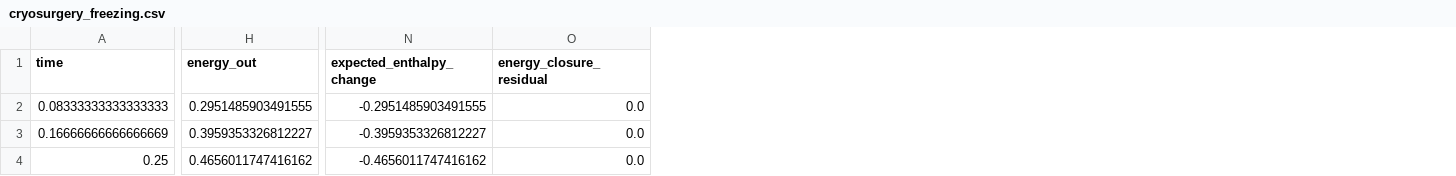
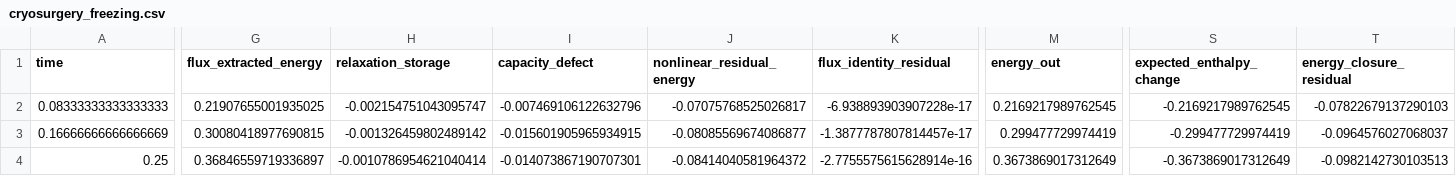
Before and after one commit to Lucas-Ash/thermalio, a CSV file: test_plots/direction_C_nonfourier_phase_change/applications/cryosurgery_freezing.csv, drawn as a sheet; only a part is shown, gaps mark what is left out; addresses are those after the commit; the diff covers the shown part only; the diff names each change by its address in the sheet, - before the commit and + after, or states it on an @@ line.

```diff
--- a/test_plots/direction_C_nonfourier_phase_change/applications/cryosurgery_freezing.csv
+++ b/test_plots/direction_C_nonfourier_phase_change/applications/cryosurgery_freezing.csv
+column G (flux_extracted_energy), rows 2-4: 0.21907655001935025 | 0.30080418977690815 | 0.36846559719336897
+column H (relaxation_storage), rows 2-4: -0.002154751043095747 | -0.001326459802489142 | -0.0010786954621040414
+column I (capacity_defect), rows 2-4: -0.007469106122632796 | -0.015601905965934915 | -0.014073867190707301
+column J (nonlinear_residual_energy), rows 2-4: -0.07075768525026817 | -0.08085569674086877 | -0.08414040581964372
+column K (flux_identity_residual), rows 2-4: -6.938893903907228e-17 | -1.3877787807814457e-17 | -2.7755575615628914e-16
-M2 (energy_out): 0.2951485903491555
+M2 (energy_out): 0.2169217989762545
-S2 (expected_enthalpy_change): -0.2951485903491555
+S2 (expected_enthalpy_change): -0.2169217989762545
-T2 (energy_closure_residual): 0.0
+T2 (energy_closure_residual): -0.07822679137290103
-M3 (energy_out): 0.3959353326812227
+M3 (energy_out): 0.299477729974419
-S3 (expected_enthalpy_change): -0.3959353326812227
+S3 (expected_enthalpy_change): -0.299477729974419
-T3 (energy_closure_residual): 0.0
+T3 (energy_closure_residual): -0.0964576027068037
-M4 (energy_out): 0.4656011747416162
+M4 (energy_out): 0.3673869017312649
-S4 (expected_enthalpy_change): -0.4656011747416162
+S4 (expected_enthalpy_change): -0.3673869017312649
-T4 (energy_closure_residual): 0.0
+T4 (energy_closure_residual): -0.0982142730103513
```
Also changed, not shown: 50 edited cells elsewhere in this file, test_plots/direction_C_nonfourier_phase_change/applications/rapid_solidification_quench.csv, 36 other files.
